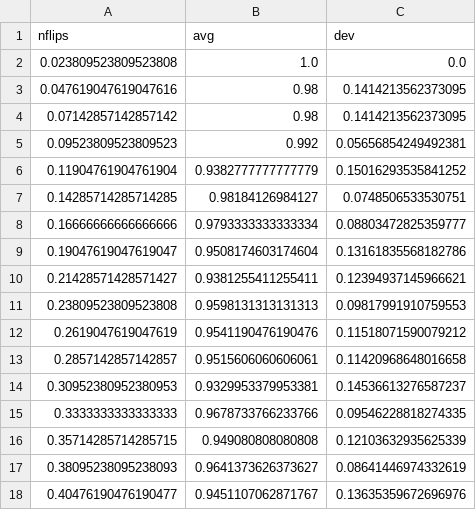
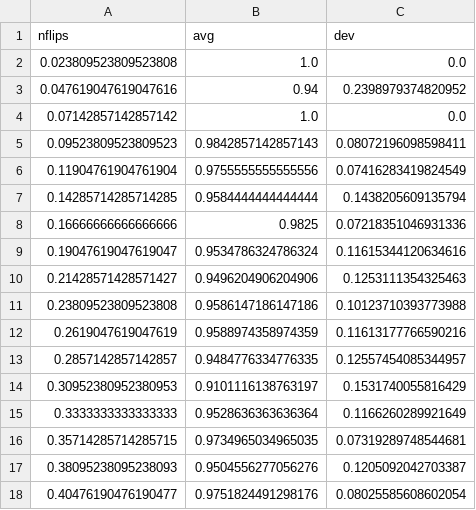
Before and after one commit to ArjunNarayanan/Julia-PG-EdgeFlip, a CSV file: results/steiner-greedy-vs-nflips/nref-1.csv, drawn as a sheet; only a part is shown; the diff covers the shown part only.

Commit message:
need to fix nflips and maxflips for evaluation

```diff
--- a/results/steiner-greedy-vs-nflips/nref-1.csv
+++ b/results/steiner-greedy-vs-nflips/nref-1.csv
@@ -2,17 +2,17 @@ nflips,avg,dev
 0.023809523809523808,1.0,0.0
-0.047619047619047616,0.98,0.1414213562373095
-0.07142857142857142,0.98,0.1414213562373095
-0.09523809523809523,0.992,0.05656854249492381
-0.11904761904761904,0.9382777777777779,0.15016293535841252
-0.14285714285714285,0.98184126984127,0.0748506533530751
-0.16666666666666666,0.9793333333333334,0.08803472825359777
-0.19047619047619047,0.9508174603174604,0.13161835568182786
-0.21428571428571427,0.9381255411255411,0.12394937145966621
-0.23809523809523808,0.9598131313131313,0.09817991910759553
-0.2619047619047619,0.9541190476190476,0.11518071590079212
-0.2857142857142857,0.9515606060606061,0.11420968648016658
-0.30952380952380953,0.9329953379953381,0.14536613276587237
-0.3333333333333333,0.9678733766233766,0.09546228818274335
-0.35714285714285715,0.949080808080808,0.12103632935625339
-0.38095238095238093,0.9641373626373627,0.08641446974332619
-0.40476190476190477,0.9451107062871767,0.13635359672696976
+0.047619047619047616,0.94,0.2398979374820952
+0.07142857142857142,1.0,0.0
+0.09523809523809523,0.9842857142857143,0.08072196098598411
+0.11904761904761904,0.9755555555555556,0.07416283419824549
+0.14285714285714285,0.9584444444444444,0.1438205609135794
+0.16666666666666666,0.9825,0.07218351046931336
+0.19047619047619047,0.9534786324786324,0.11615344120634616
+0.21428571428571427,0.9496204906204906,0.1253111354325463
+0.23809523809523808,0.9586147186147186,0.10123710393773988
+0.2619047619047619,0.9588974358974359,0.11613177766590216
+0.2857142857142857,0.9484776334776335,0.12557454085344957
+0.30952380952380953,0.9101116138763197,0.1531740055816429
+0.3333333333333333,0.9528636363636364,0.1166260289921649
+0.35714285714285715,0.9734965034965035,0.07319289748544681
+0.38095238095238093,0.9504556277056276,0.1205092042703387
+0.40476190476190477,0.9751824491298176,0.08025585608602054
```
Also changed, not shown: 12 added rows and 26 edited cells elsewhere in this file, 8 other files.
